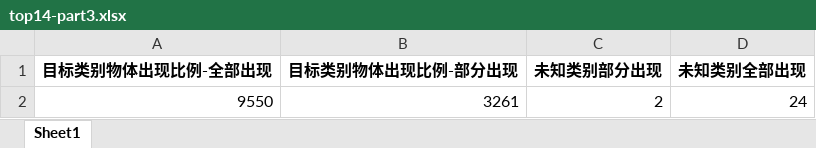
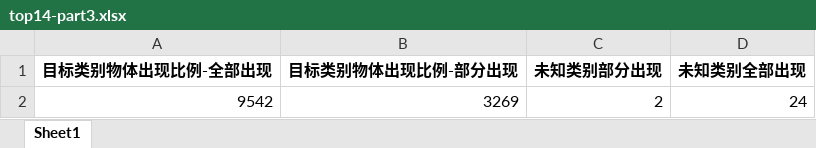
Before and after one commit to luoyizhi516/Tencent_WWF, an Excel workbook: Pos_data_stat/position/top14-part3.xlsx, sheet Sheet1, drawn as a sheet; values as stored, in another font and other column widths than the file's, no borders; the diff names each change by its address in the sheet, - before the commit and + after, or states it on an @@ line.

Commit message:
updatefiles

```diff
--- a/Pos_data_stat/position/top14-part3.xlsx (sheet Sheet1)
+++ b/Pos_data_stat/position/top14-part3.xlsx (sheet Sheet1)
-A2 (目标类别物体出现比例-全部出现): 9550
+A2 (目标类别物体出现比例-全部出现): 9542
-B2 (目标类别物体出现比例-部分出现): 3261
+B2 (目标类别物体出现比例-部分出现): 3269
```
